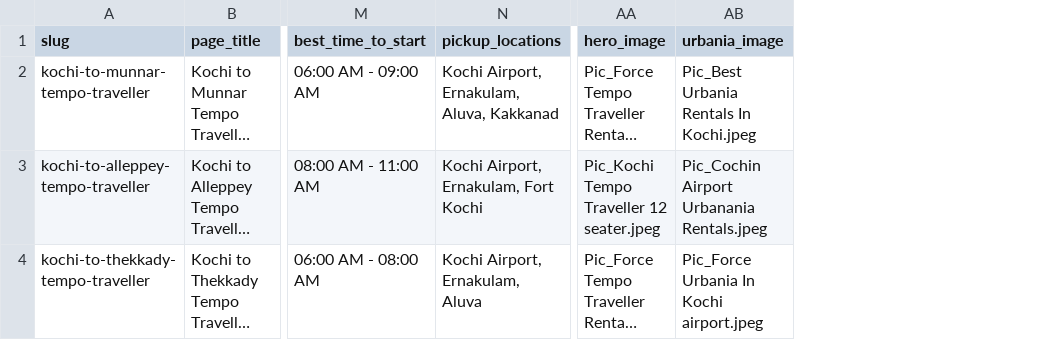
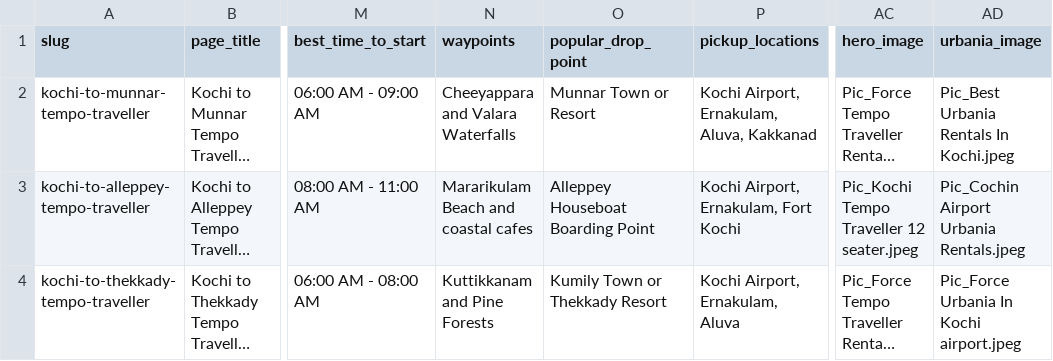
Before and after one commit to tourwithanand/tourwithanand-com, a CSV file: _data/tempo_routes.csv, drawn as a sheet; only a part is shown, gaps mark what is left out; long unchanged cells end in …; addresses are those after the commit; the diff names each change by its address in the sheet, - before the commit and + after, or states it on an @@ line.

Commit message:
Updated Tempo Traveller layout, corrected CSV, and regenerated pages

```diff
--- a/_data/tempo_routes.csv
+++ b/_data/tempo_routes.csv
+column N (waypoints), rows 2-4: Cheeyappara and Valara Waterfalls | Mararikulam Beach and coastal cafes | Kuttikkanam and Pine Forests
+column O (popular_drop_point), rows 2-4: Munnar Town or Resort | Alleppey Houseboat Boarding Point | Kumily Town or Thekkady Resort
-AD3 (urbania_image): Pic_Cochin Airport Urbanania Rentals.jpeg
+AD3 (urbania_image): Pic_Cochin Airport Urbania Rentals.jpeg
```
Also changed, not shown: 1 other file.
